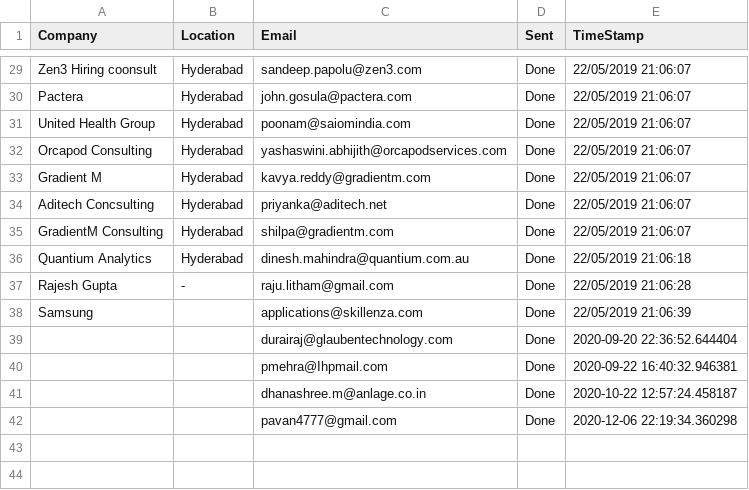
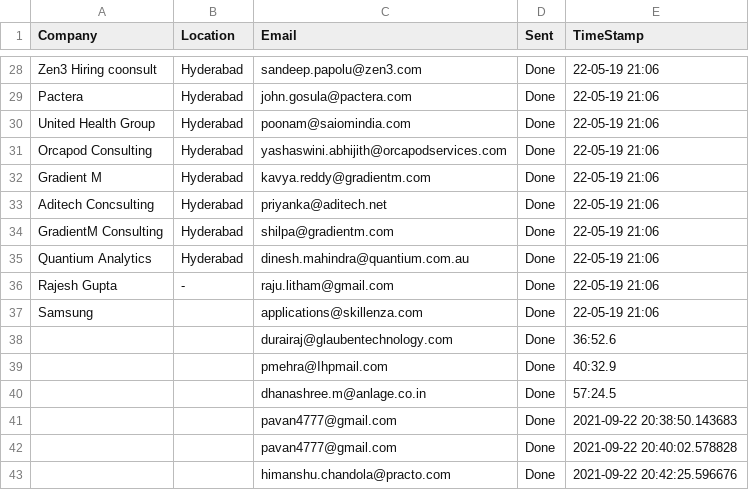
Before and after one commit to pavvankanamarlapudi/Email-Automation, a CSV file: recruiter_list.csv, drawn as a sheet; only a part is shown, gaps mark what is left out; addresses are those after the commit; the diff covers the shown part only; the diff names each change by its address in the sheet, - before the commit and + after, or states it on an @@ line.

```diff
--- a/recruiter_list.csv
+++ b/recruiter_list.csv
-E28:E34 (TimeStamp): 22/05/2019 21:06:07
+E28:E34 (TimeStamp): 22-05-19 21:06
-E35 (TimeStamp): 22/05/2019 21:06:18
+E35 (TimeStamp): 22-05-19 21:06
-E36 (TimeStamp): 22/05/2019 21:06:28
+E36 (TimeStamp): 22-05-19 21:06
-E37 (TimeStamp): 22/05/2019 21:06:39
+E37 (TimeStamp): 22-05-19 21:06
-E38 (TimeStamp): 2020-09-20 22:36:52.644404
+E38 (TimeStamp): 36:52.6
-E39 (TimeStamp): 2020-09-22 16:40:32.946381
+E39 (TimeStamp): 40:32.9
-E40 (TimeStamp): 2020-10-22 12:57:24.458187
+E40 (TimeStamp): 57:24.5
-E41 (TimeStamp): 2020-12-06 22:19:34.360298
+E41 (TimeStamp): 2021-09-22 20:38:50.143683
+row 42:  |  | pavan4777@gmail.com | Done | 2021-09-22 20:40:02.578828
+row 43:  |  | himanshu.chandola@practo.com | Done | 2021-09-22 20:42:25.596676
```
Also changed, not shown: 1 removed row and 26 edited cells elsewhere in this file, 4 other files.
